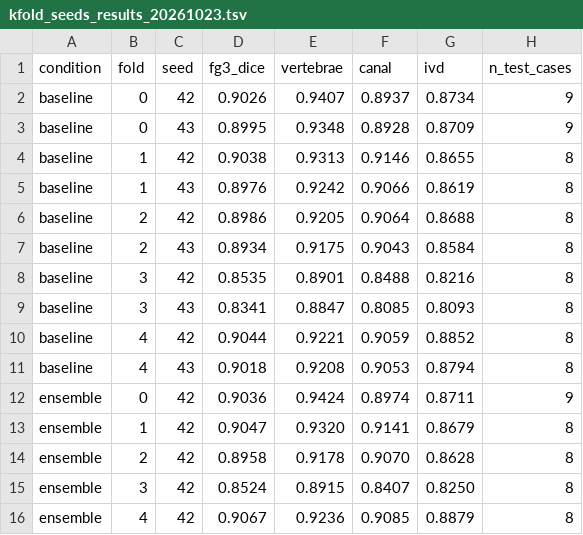
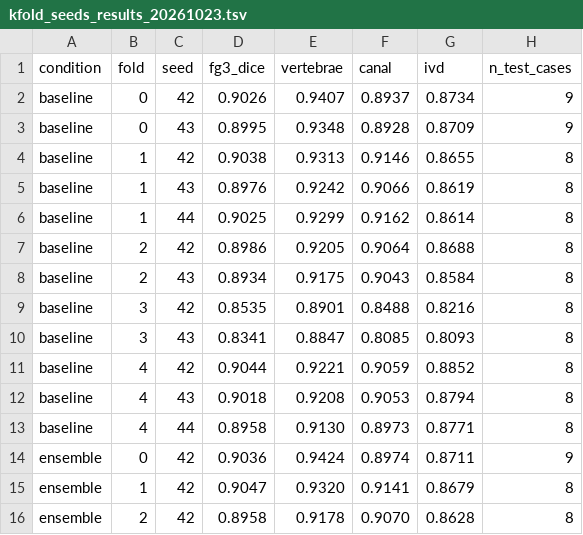
Before and after one commit to Sol-momma/LumbarSeg, a TSV file: docs/experiments/kfold_seeds_results_20261023.tsv, drawn as a sheet; only a part is shown; the shorter side is filled out with more unchanged rows; the diff names each change by its address in the sheet, - before the commit and + after, or states it on an @@ line.

Commit message:
results: 5-fold rows (27 runs, numbers only)

```diff
--- a/docs/experiments/kfold_seeds_results_20261023.tsv
+++ b/docs/experiments/kfold_seeds_results_20261023.tsv
+row 6: baseline | 1 | 44 | 0.9025 | 0.9299 | 0.9162 | 0.8614 | 8
+row 13: baseline | 4 | 44 | 0.8958 | 0.9130 | 0.8973 | 0.8771 | 8
```
